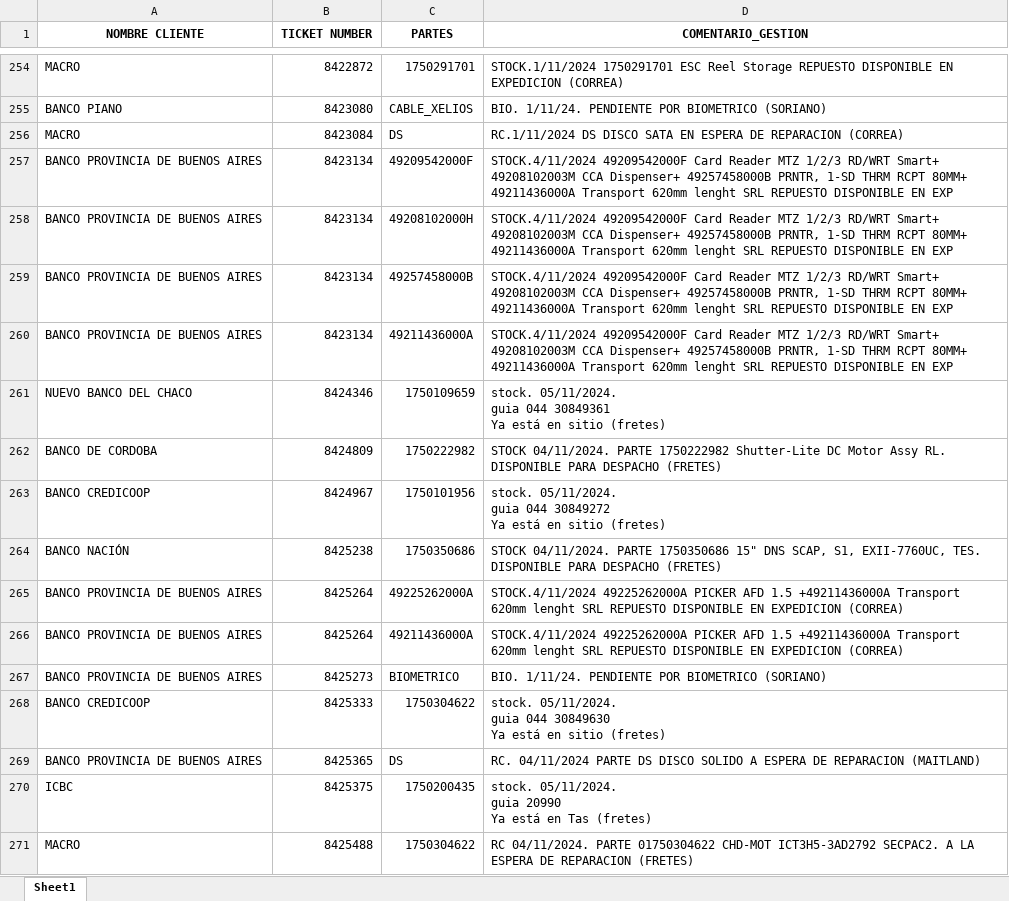
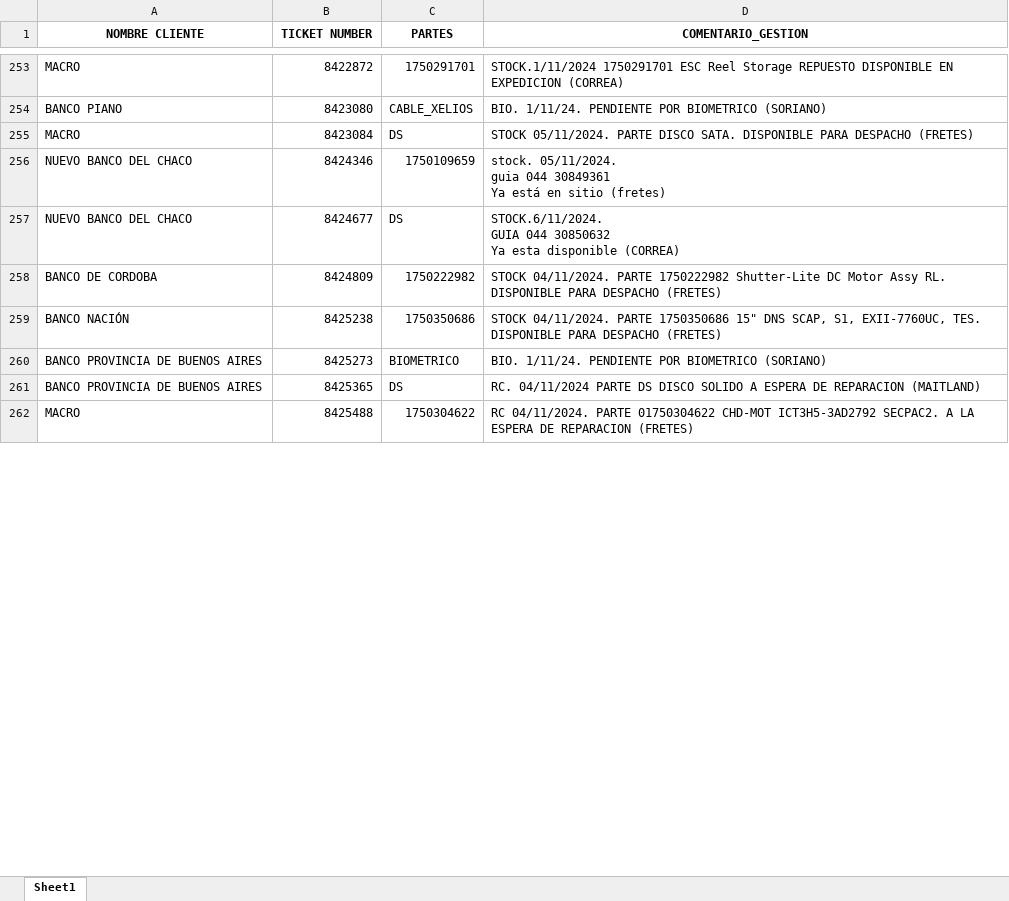
Before and after one commit to lucasrdrz/testdn, an Excel workbook: intento70-30.xlsx, sheet Sheet1, drawn as a sheet; only a part is shown, gaps mark what is left out; values as stored, in another font and other column widths than the file's, no borders; removed rows and columns are numbered as before the commit, all else as after; ↵ is a line break in a cell; the diff covers the shown part only; the diff names each change by its address in the sheet, - before the commit and + after, or states it on an @@ line.

```diff
--- a/intento70-30.xlsx (sheet Sheet1)
+++ b/intento70-30.xlsx (sheet Sheet1)
-D255 (COMENTARIO_GESTION): RC.1/11/2024 DS DISCO SATA EN ESPERA DE REPARACION (CORREA)
+D255 (COMENTARIO_GESTION): STOCK 05/11/2024. PARTE DISCO SATA. DISPONIBLE PARA DESPACHO (FRETES)
-row 257: BANCO PROVINCIA DE BUENOS AIRES | 8423134 | 49209542000F | STOCK.4/11/2024 49209542000F Card Reader MTZ 1/2/3 RD/WRT Smart+ 49208102003M CCA Dispenser+ 49257458000B PRNTR, 1-SD THRM RCPT 80MM+ 49211436000A Transport 620mm lenght SRL REPUESTO DISPONIBLE EN EXP
-row 258: BANCO PROVINCIA DE BUENOS AIRES | 8423134 | 49208102000H | STOCK.4/11/2024 49209542000F Card Reader MTZ 1/2/3 RD/WRT Smart+ 49208102003M CCA Dispenser+ 49257458000B PRNTR, 1-SD THRM RCPT 80MM+ 49211436000A Transport 620mm lenght SRL REPUESTO DISPONIBLE EN EXP
-row 259: BANCO PROVINCIA DE BUENOS AIRES | 8423134 | 49257458000B | STOCK.4/11/2024 49209542000F Card Reader MTZ 1/2/3 RD/WRT Smart+ 49208102003M CCA Dispenser+ 49257458000B PRNTR, 1-SD THRM RCPT 80MM+ 49211436000A Transport 620mm lenght SRL REPUESTO DISPONIBLE EN EXP
-row 260: BANCO PROVINCIA DE BUENOS AIRES | 8423134 | 49211436000A | STOCK.4/11/2024 49209542000F Card Reader MTZ 1/2/3 RD/WRT Smart+ 49208102003M CCA Dispenser+ 49257458000B PRNTR, 1-SD THRM RCPT 80MM+ 49211436000A Transport 620mm lenght SRL REPUESTO DISPONIBLE EN EXP
+row 257: NUEVO BANCO DEL CHACO | 8424677 | DS | STOCK.6/11/2024. ↵ GUIA 044 30850632 ↵ Ya esta disponible (CORREA)
-row 263: BANCO CREDICOOP | 8424967 | 1750101956 | stock. 05/11/2024. ↵ guia 044 30849272 ↵ Ya está en sitio (fretes)
-row 265: BANCO PROVINCIA DE BUENOS AIRES | 8425264 | 49225262000A | STOCK.4/11/2024 49225262000A PICKER AFD 1.5 +49211436000A Transport 620mm lenght SRL REPUESTO DISPONIBLE EN EXPEDICION (CORREA)
-row 266: BANCO PROVINCIA DE BUENOS AIRES | 8425264 | 49211436000A | STOCK.4/11/2024 49225262000A PICKER AFD 1.5 +49211436000A Transport 620mm lenght SRL REPUESTO DISPONIBLE EN EXPEDICION (CORREA)
-row 268: BANCO CREDICOOP | 8425333 | 1750304622 | stock. 05/11/2024. ↵ guia 044 30849630 ↵ Ya está en sitio (fretes)
-row 270: ICBC | 8425375 | 1750200435 | stock. 05/11/2024. ↵ guia 20990 ↵ Ya está en Tas (fretes)
```
Also changed, not shown: 51 added rows, 20 removed rows and 13 edited cells elsewhere in this sheet, TicktesPendientes.xlsx, 1 other file.
